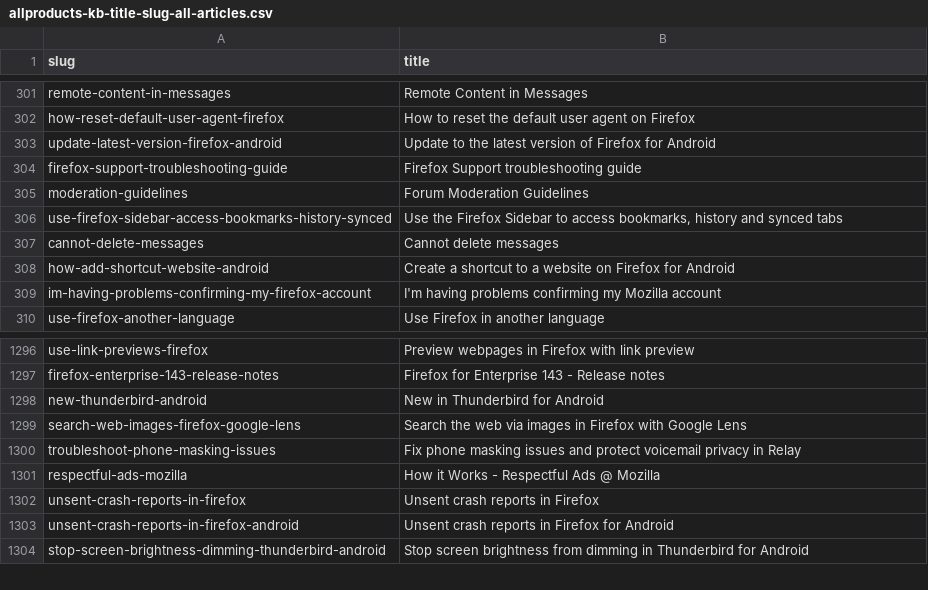
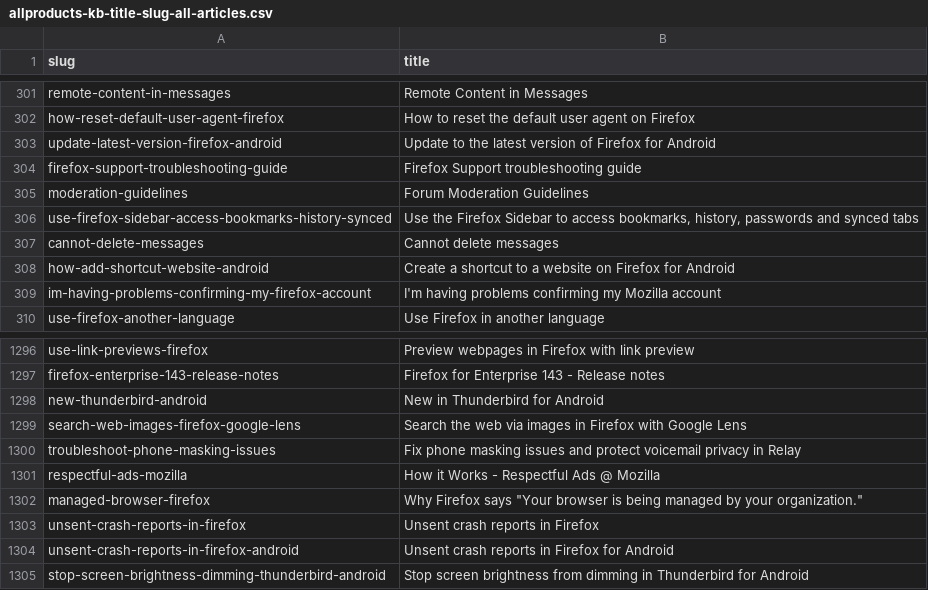
Before and after one commit to thunderbird/github-action-thunderbird-kb, a CSV file: allproducts-kb-title-slug-all-articles.csv, drawn as a sheet; only a part is shown, gaps mark what is left out.

```diff
--- a/allproducts-kb-title-slug-all-articles.csv
+++ b/allproducts-kb-title-slug-all-articles.csv
@@ -305,3 +305,3 @@ firefox-support-troubleshooting-guide,Firefox Support troubleshooting guide
 moderation-guidelines,Forum Moderation Guidelines
-use-firefox-sidebar-access-bookmarks-history-synced,"Use the Firefox Sidebar to access bookmarks, history and synced tabs"
+use-firefox-sidebar-access-bookmarks-history-synced,"Use the Firefox Sidebar to access bookmarks, history, passwords and synced tabs"
 cannot-delete-messages,Cannot delete messages
@@ -1301,2 +1301,3 @@ troubleshoot-phone-masking-issues,Fix phone masking issues and protect voicemail
 respectful-ads-mozilla,How it Works - Respectful Ads @ Mozilla
+managed-browser-firefox,"Why Firefox says ""Your browser is being managed by your organization."""
 unsent-crash-reports-in-firefox,Unsent crash reports in Firefox
```
Also changed, not shown: 1 other file.
